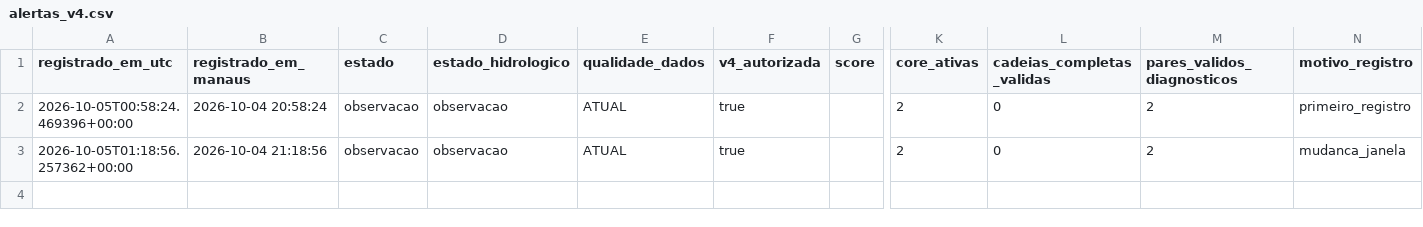
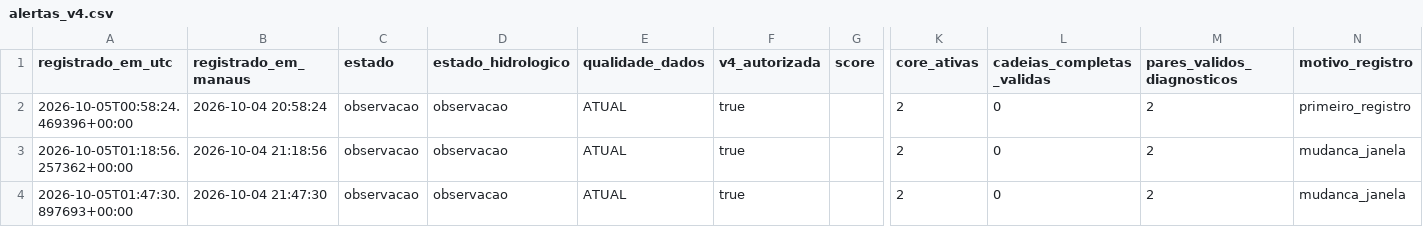
Before and after one commit to iramylsonfreitas-oss/monitor-rio-negro-barcelos, a CSV file: data/history/alertas_v4.csv, drawn as a sheet; only a part is shown, gaps mark what is left out; rows hold the shown columns only; the diff names each change by its address in the sheet, - before the commit and + after, or states it on an @@ line.

```diff
--- a/data/history/alertas_v4.csv
+++ b/data/history/alertas_v4.csv
+row 4: 2026-10-05T01:47:30.897693+00:00 | 2026-10-04 21:47:30 | observacao | observacao | ATUAL | true |  | 2 | 0 | 2 | mudanca_janela
```
Also changed, not shown: 8 other files.
